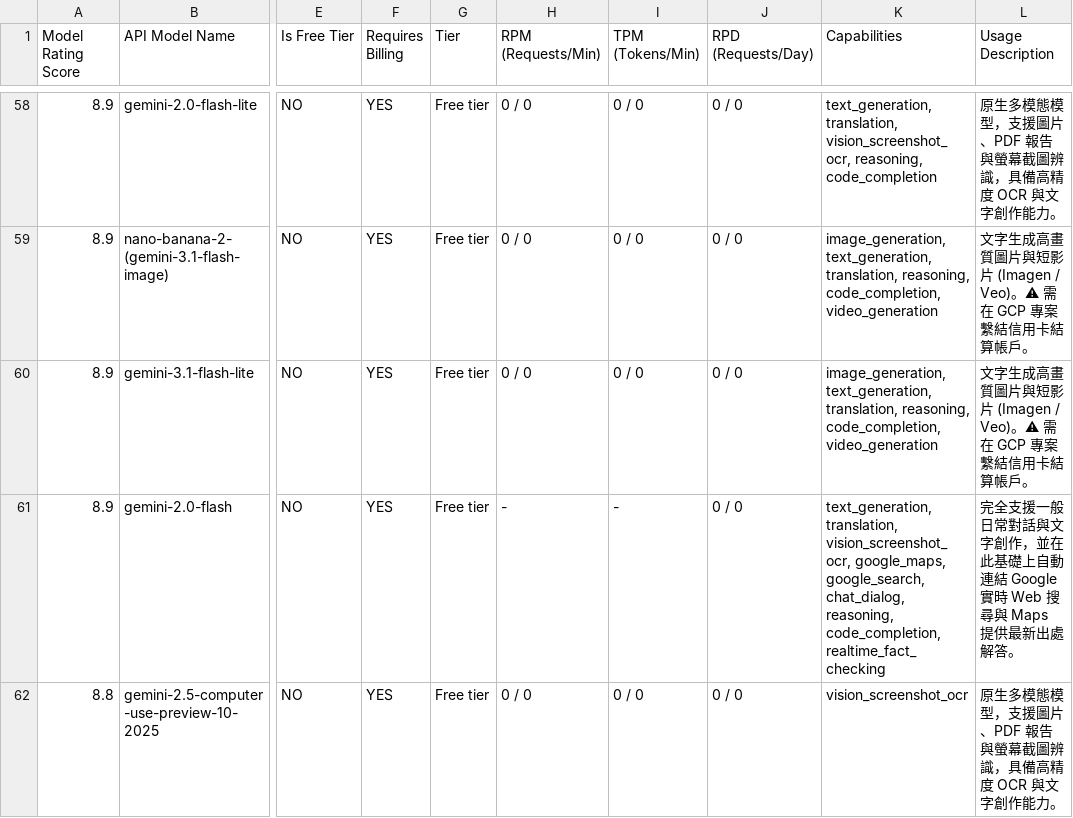
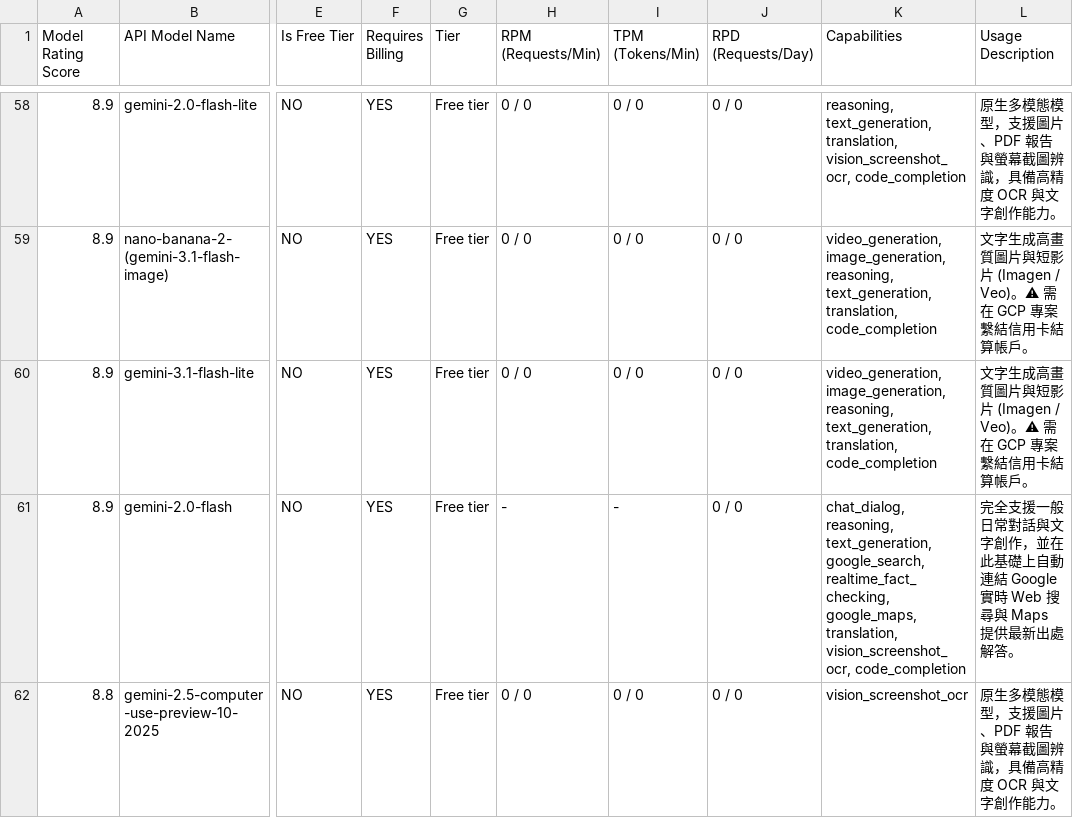
Before and after one commit to 9908gg-art/gemini-quota-fetcher, a CSV file: gemini_rate_limits.csv, drawn as a sheet; only a part is shown, gaps mark what is left out; the diff covers the shown part only; the diff names each change by its address in the sheet, - before the commit and + after, or states it on an @@ line.

```diff
--- a/gemini_rate_limits.csv
+++ b/gemini_rate_limits.csv
-K58 (Capabilities): text_generation, translation, vision_screenshot_ocr, reasoning, code_completion
+K58 (Capabilities): reasoning, text_generation, translation, vision_screenshot_ocr, code_completion
-K59:K60 (Capabilities): image_generation, text_generation, translation, reasoning, code_completion, video_generation
+K59:K60 (Capabilities): video_generation, image_generation, reasoning, text_generation, translation, code_completion
-K61 (Capabilities): text_generation, translation, vision_screenshot_ocr, google_maps, google_search, chat_dialog, reasoning, code_completion, realtime_fact_checking
+K61 (Capabilities): chat_dialog, reasoning, text_generation, google_search, realtime_fact_checking, google_maps, translation, vision_screenshot_ocr, code_completion
```
Also changed, not shown: 53 edited cells elsewhere in this file, 2 other files.
